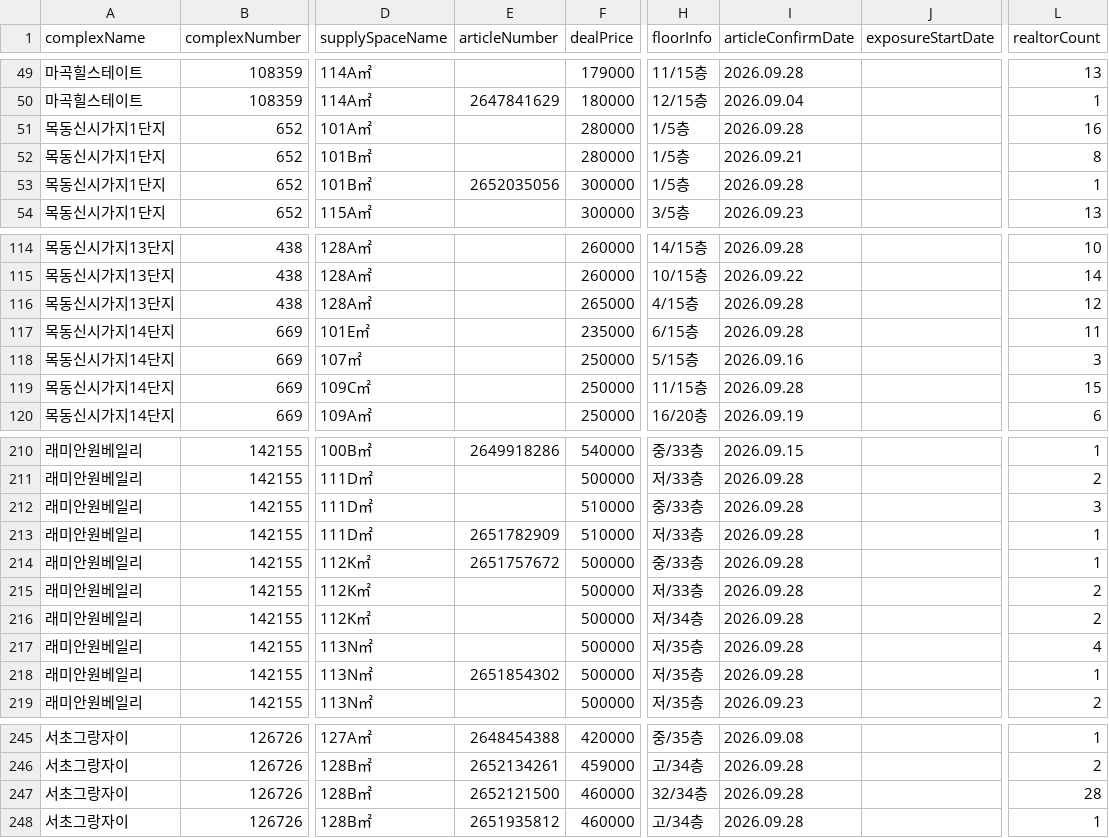
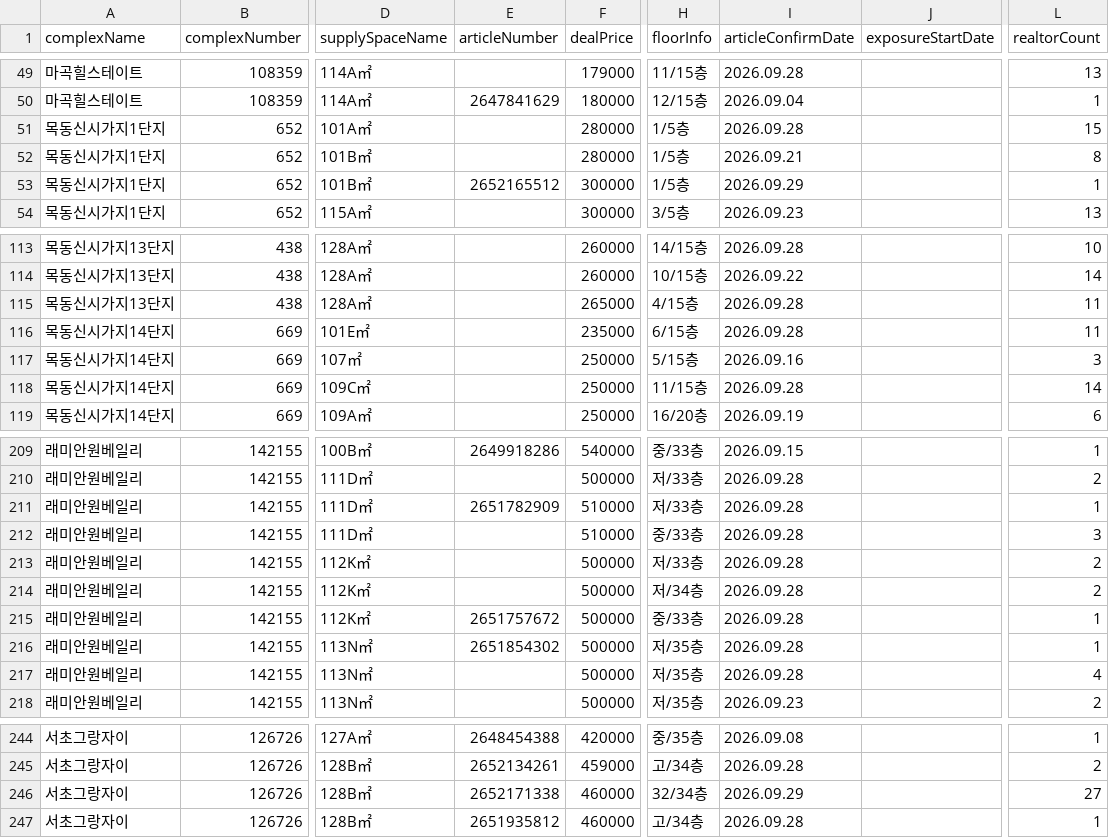
Before and after one commit to hamdongsoo0705/real_estate, a CSV file: data/latest.csv, drawn as a sheet; only a part is shown, gaps mark what is left out; addresses are those after the commit; the diff covers the shown part only; the diff names each change by its address in the sheet, - before the commit and + after, or states it on an @@ line.

```diff
--- a/data/latest.csv
+++ b/data/latest.csv
-L51 (realtorCount): 16
+L51 (realtorCount): 15
-E53 (articleNumber): 2652035056
+E53 (articleNumber): 2652165512
-I53 (articleConfirmDate): 2026.09.28
+I53 (articleConfirmDate): 2026.09.29
-L115 (realtorCount): 12
+L115 (realtorCount): 11
-L118 (realtorCount): 15
+L118 (realtorCount): 14
@@ row 213 moved to row 211: 래미안원베일리 @@
@@ row 214 moved to row 215: 래미안원베일리 @@
@@ row 218 moved to row 216: 래미안원베일리 @@
-E246 (articleNumber): 2652121500
+E246 (articleNumber): 2652171338
-I246 (articleConfirmDate): 2026.09.28
+I246 (articleConfirmDate): 2026.09.29
-L246 (realtorCount): 28
+L246 (realtorCount): 27
```
Also changed, not shown: 1 added row, 2 removed rows, 6 moved rows and 31 edited cells elsewhere in this file.
